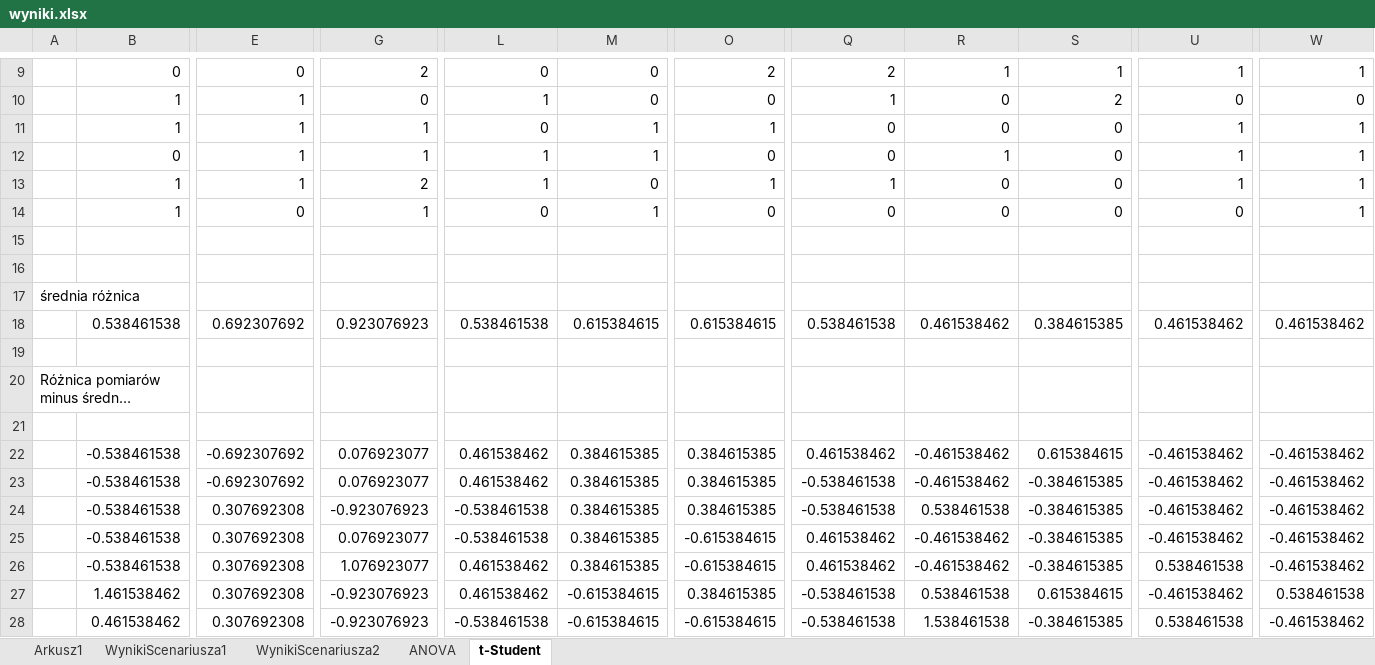
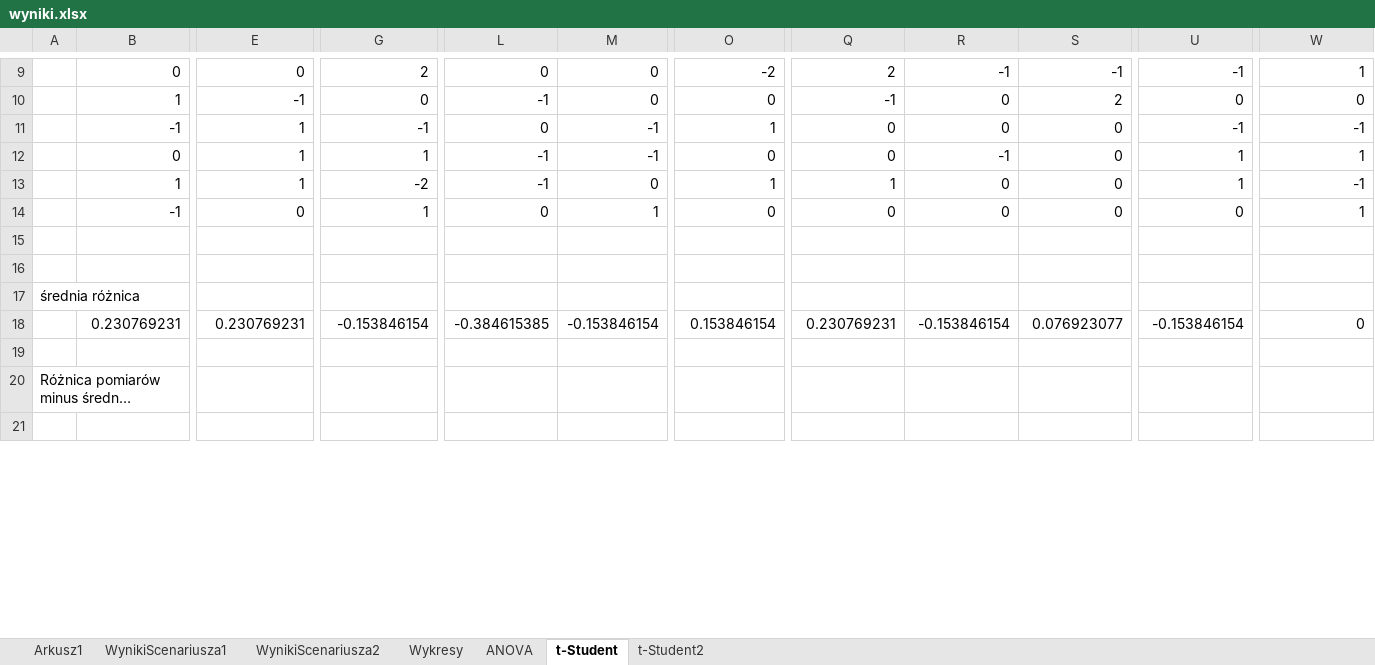
Before and after one commit to Kondix/Mgr, an Excel workbook: wyniki.xlsx, sheet t-Student, drawn as a sheet; only a part is shown, gaps mark what is left out; long unchanged cells end in …; values as stored, in another font and other column widths than the file's, no borders; removed rows and columns are numbered as before the commit, all else as after; rows hold the shown columns only; the diff covers the shown part only; the diff names each change by its address in the sheet, - before the commit and + after, or states it on an @@ line.

Commit message:
Wyniki - t-Student dobrze

```diff
--- a/wyniki.xlsx (sheet t-Student)
+++ b/wyniki.xlsx (sheet t-Student)
+sheet tab: Wykresy
+sheet tab: t-Student2
-O9: 2
+O9: -2
-R9: 1
+R9: -1
-S9: 1
+S9: -1
-U9: 1
+U9: -1
-E10: 1
+E10: -1
-L10: 1
+L10: -1
-Q10: 1
+Q10: -1
-B11: 1
+B11: -1
-G11: 1
+G11: -1
-M11:M12: 1
+M11:M12: -1
-U11: 1
+U11: -1
-W11: 1
+W11: -1
-L12:L13: 1
+L12:L13: -1
-R12: 1
+R12: -1
-G13: 2
+G13: -2
-W13: 1
+W13: -1
-B14: 1
+B14: -1
-row 18:  | 0.538461538 | 0.692307692 | 0.923076923 | 0.538461538 | 0.615384615 | 0.615384615 | 0.538461538 | 0.461538462 | 0.384615385 | 0.461538462 | 0.461538462
+row 18:  | 0.230769231 | 0.230769231 | -0.153846154 | -0.384615385 | -0.153846154 | 0.153846154 | 0.230769231 | -0.153846154 | 0.076923077 | -0.153846154 | 0
-row 22:  | -0.538461538 | -0.692307692 | 0.076923077 | 0.461538462 | 0.384615385 | 0.384615385 | 0.461538462 | -0.461538462 | 0.615384615 | -0.461538462 | -0.461538462
-row 23:  | -0.538461538 | -0.692307692 | 0.076923077 | 0.461538462 | 0.384615385 | 0.384615385 | -0.538461538 | -0.461538462 | -0.384615385 | -0.461538462 | -0.461538462
-row 24:  | -0.538461538 | 0.307692308 | -0.923076923 | -0.538461538 | 0.384615385 | 0.384615385 | -0.538461538 | 0.538461538 | -0.384615385 | -0.461538462 | -0.461538462
-row 25:  | -0.538461538 | 0.307692308 | 0.076923077 | -0.538461538 | 0.384615385 | -0.615384615 | 0.461538462 | -0.461538462 | -0.384615385 | -0.461538462 | -0.461538462
-row 26:  | -0.538461538 | 0.307692308 | 1.076923077 | 0.461538462 | 0.384615385 | -0.615384615 | 0.461538462 | -0.461538462 | -0.384615385 | 0.538461538 | -0.461538462
-row 27:  | 1.461538462 | 0.307692308 | -0.923076923 | 0.461538462 | -0.615384615 | 0.384615385 | -0.538461538 | 0.538461538 | 0.615384615 | -0.461538462 | 0.538461538
-row 28:  | 0.461538462 | 0.307692308 | -0.923076923 | -0.538461538 | -0.615384615 | -0.615384615 | -0.538461538 | 1.538461538 | -0.384615385 | 0.538461538 | -0.461538462
```
Also changed, not shown: 30 added rows, 23 removed rows and 45 edited cells elsewhere in this sheet, formulas that keep their value, charts or pictures, 1 other file.
